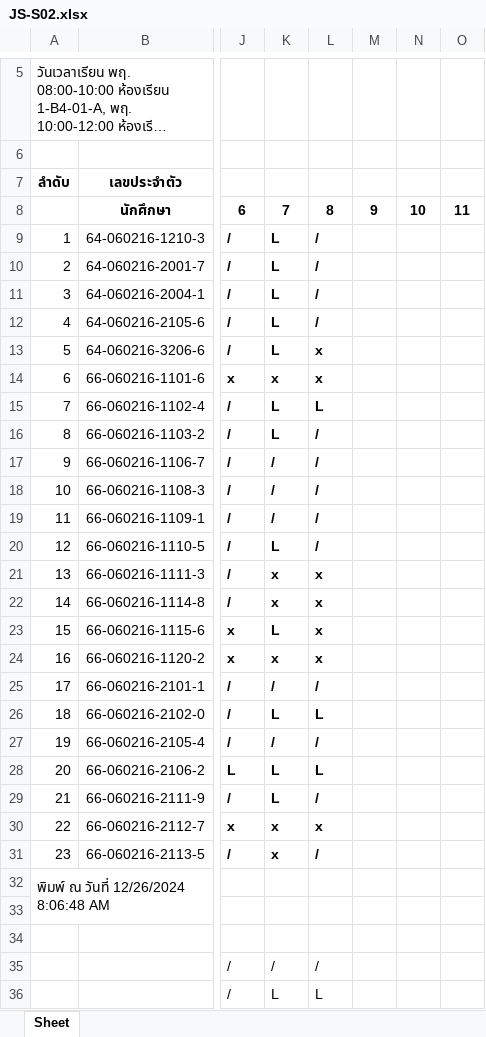
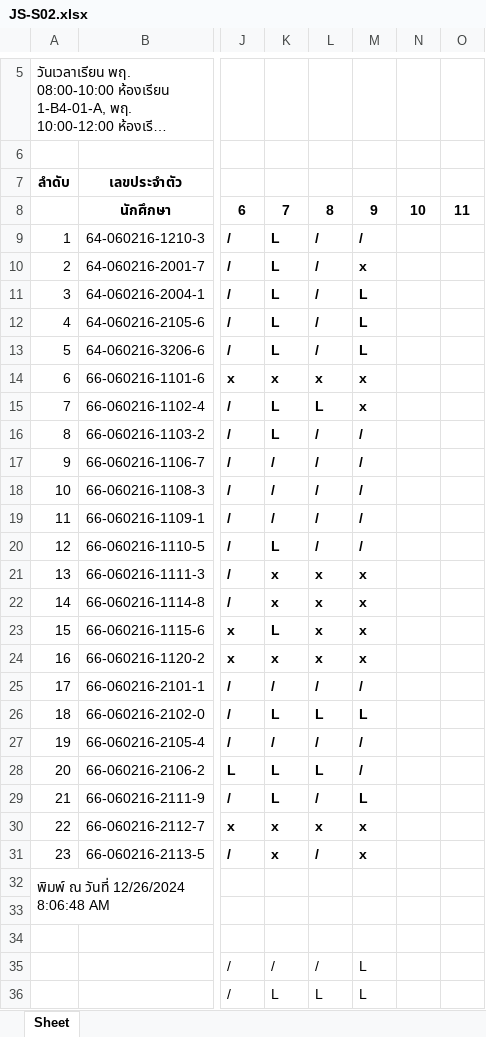
Before and after one commit to Anirach/NODEREST-267THU, an Excel workbook: JS-S02.xlsx, sheet Sheet, drawn as a sheet; only a part is shown, gaps mark what is left out; long unchanged cells end in …; values as stored, in another font and other column widths than the file's, no borders; the diff names each change by its address in the sheet, - before the commit and + after, or states it on an @@ line.

```diff
--- a/JS-S02.xlsx (sheet Sheet)
+++ b/JS-S02.xlsx (sheet Sheet)
-M9: (empty)
+M9: /
-M10: (empty)
+M10: x
-M11:M13: (empty)
+M11:M13: L
-L13: x
+L13: /
-M14:M15: (empty)
+M14:M15: x
-M16:M20: (empty)
+M16:M20: /
-M21:M24: (empty)
+M21:M24: x
-M25: (empty)
+M25: /
-M26: (empty)
+M26: L
-M27:M28: (empty)
+M27:M28: /
-M29: (empty)
+M29: L
-M30:M31: (empty)
+M30:M31: x
-M35:M36: (empty)
+M35:M36: L
```
Also changed, not shown: 6 other files.
